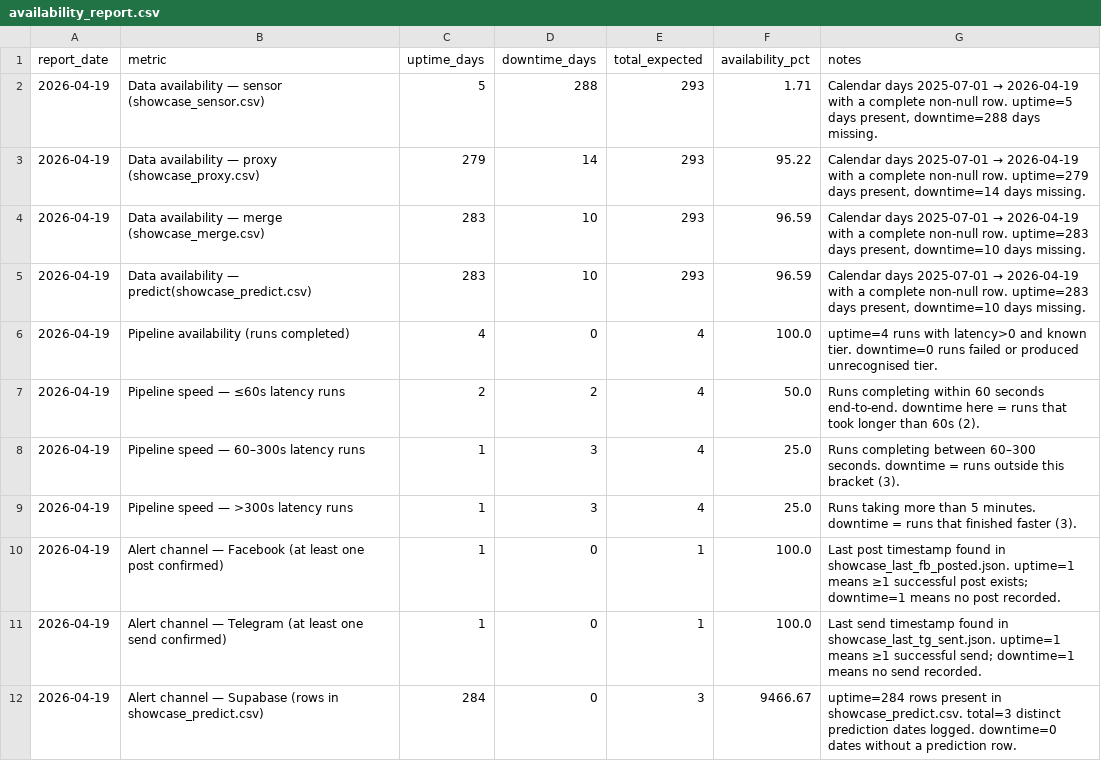
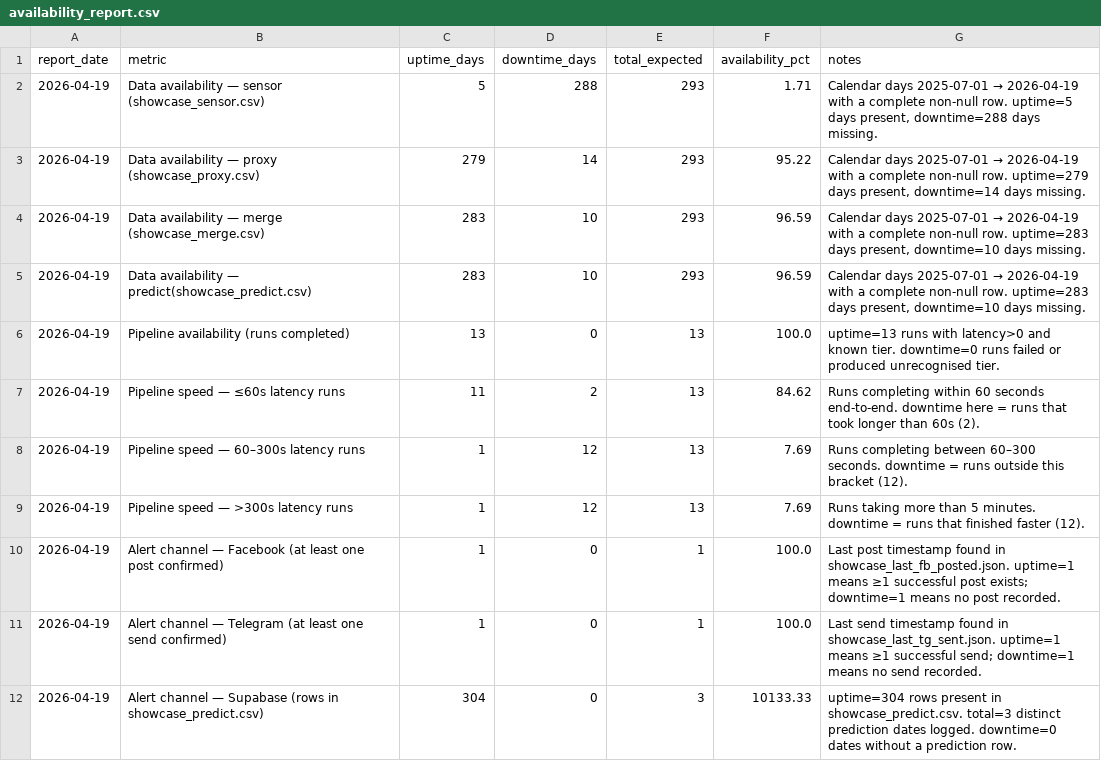
Before and after one commit to Ranga428/Rapid-Relay-Pre-Prototype, a CSV file: flood_preprototype/data/sensor/availability_report.csv, drawn as a sheet.

```diff
--- a/flood_preprototype/data/sensor/availability_report.csv
+++ b/flood_preprototype/data/sensor/availability_report.csv
@@ -5,8 +5,8 @@ report_date,metric,uptime_days,downtime_days,total_expected,availability_pct,not
 2026-04-19,Data availability — predict(showcase_predict.csv),283,10,293,96.59,"Calendar days 2025-07-01 → 2026-04-19 with a complete non-null row. uptime=283 days present, downtime=10 days missing."
-2026-04-19,Pipeline availability (runs completed),4,0,4,100.0,uptime=4 runs with latency>0 and known tier. downtime=0 runs failed or produced unrecognised tier.
-2026-04-19,Pipeline speed — ≤60s latency runs,2,2,4,50.0,Runs completing within 60 seconds end-to-end. downtime here = runs that took longer than 60s (2).
-2026-04-19,Pipeline speed — 60–300s latency runs,1,3,4,25.0,Runs completing between 60–300 seconds. downtime = runs outside this bracket (3).
-2026-04-19,Pipeline speed — >300s latency runs,1,3,4,25.0,Runs taking more than 5 minutes. downtime = runs that finished faster (3).
+2026-04-19,Pipeline availability (runs completed),13,0,13,100.0,uptime=13 runs with latency>0 and known tier. downtime=0 runs failed or produced unrecognised tier.
+2026-04-19,Pipeline speed — ≤60s latency runs,11,2,13,84.62,Runs completing within 60 seconds end-to-end. downtime here = runs that took longer than 60s (2).
+2026-04-19,Pipeline speed — 60–300s latency runs,1,12,13,7.69,Runs completing between 60–300 seconds. downtime = runs outside this bracket (12).
+2026-04-19,Pipeline speed — >300s latency runs,1,12,13,7.69,Runs taking more than 5 minutes. downtime = runs that finished faster (12).
 2026-04-19,Alert channel — Facebook (at least one post confirmed),1,0,1,100.0,Last post timestamp found in showcase_last_fb_posted.json. uptime=1 means ≥1 successful post exists; downtime=1 means no post recorded.
 2026-04-19,Alert channel — Telegram (at least one send confirmed),1,0,1,100.0,Last send timestamp found in showcase_last_tg_sent.json. uptime=1 means ≥1 successful send; downtime=1 means no send recorded.
-2026-04-19,Alert channel — Supabase (rows in showcase_predict.csv),284,0,3,9466.67,uptime=284 rows present in showcase_predict.csv. total=3 distinct prediction dates logged. downtime=0 dates without a prediction row.
+2026-04-19,Alert channel — Supabase (rows in showcase_predict.csv),304,0,3,10133.33,uptime=304 rows present in showcase_predict.csv. total=3 distinct prediction dates logged. downtime=0 dates without a prediction row.
```
Also changed, not shown: flood_preprototype/data/sensor/showcase_merge.csv, flood_preprototype/data/sensor/transmission_log.csv, 11 other files.
